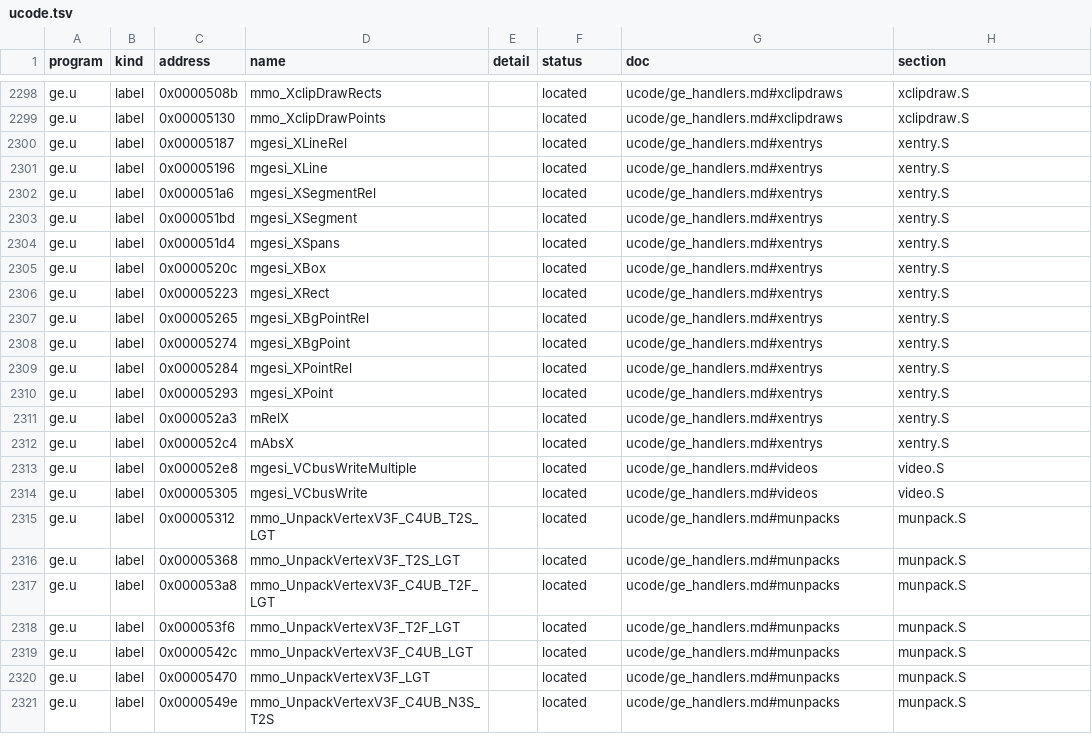
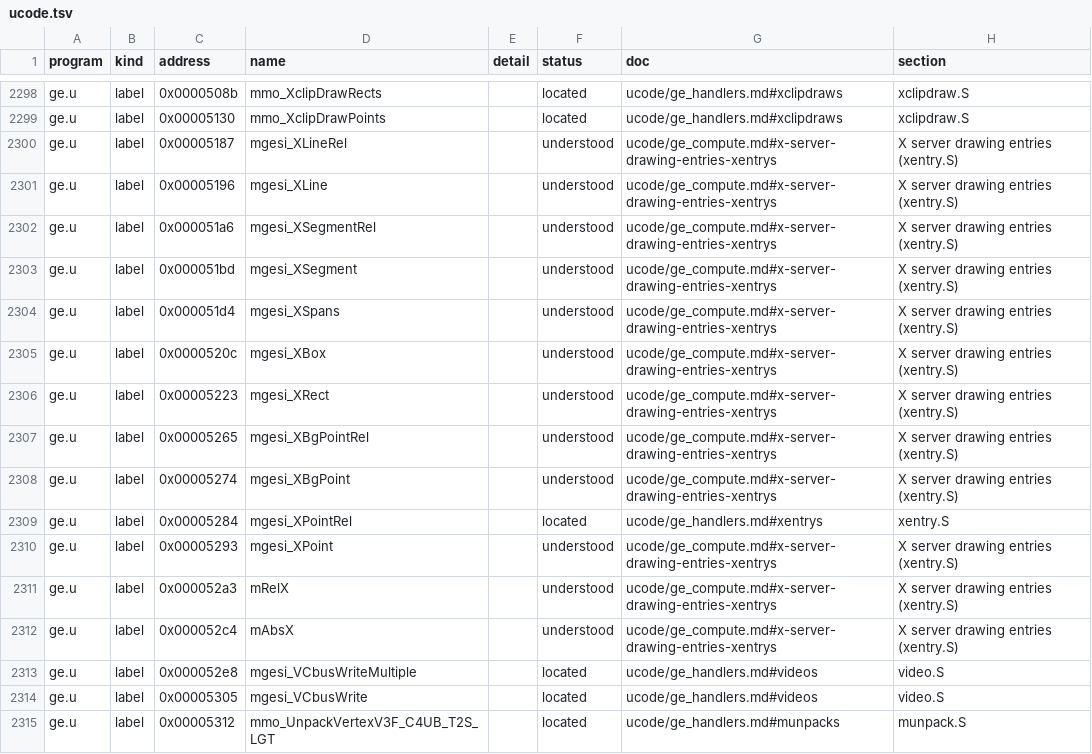
Before and after one commit to jamesbraid/kona, a TSV file: docs/inventory/ucode.tsv, drawn as a sheet; only a part is shown, gaps mark what is left out; the shorter side is filled out with more unchanged rows.

Commit message:
ge: say what each xentry.S handler computes
The X server's direct drawing handlers sat at located. Each marks the
request type in four flag words, sets the operand count (halved for
segments and boxes, less one for polylines) and hands the packed
coordinates to mAbsX or mRelX, which sign-extend the two 16-bit
halves, add the window origin from control words 7 and 8, convert to
float and chain to the clip-and-draw modules. XRect and XSpans run
their own conversion loops.

```diff
--- a/docs/inventory/ucode.tsv
+++ b/docs/inventory/ucode.tsv
@@ -2299,15 +2299,15 @@ ge.u	label	0x0000508b	mmo_XclipDrawRects		located	ucode/ge_handlers.md#xclipdraw
 ge.u	label	0x00005130	mmo_XclipDrawPoints		located	ucode/ge_handlers.md#xclipdraws	xclipdraw.S
-ge.u	label	0x00005187	mgesi_XLineRel		located	ucode/ge_handlers.md#xentrys	xentry.S
-ge.u	label	0x00005196	mgesi_XLine		located	ucode/ge_handlers.md#xentrys	xentry.S
-ge.u	label	0x000051a6	mgesi_XSegmentRel		located	ucode/ge_handlers.md#xentrys	xentry.S
-ge.u	label	0x000051bd	mgesi_XSegment		located	ucode/ge_handlers.md#xentrys	xentry.S
-ge.u	label	0x000051d4	mgesi_XSpans		located	ucode/ge_handlers.md#xentrys	xentry.S
-ge.u	label	0x0000520c	mgesi_XBox		located	ucode/ge_handlers.md#xentrys	xentry.S
-ge.u	label	0x00005223	mgesi_XRect		located	ucode/ge_handlers.md#xentrys	xentry.S
-ge.u	label	0x00005265	mgesi_XBgPointRel		located	ucode/ge_handlers.md#xentrys	xentry.S
-ge.u	label	0x00005274	mgesi_XBgPoint		located	ucode/ge_handlers.md#xentrys	xentry.S
+ge.u	label	0x00005187	mgesi_XLineRel		understood	ucode/ge_compute.md#x-server-drawing-entries-xentrys	X server drawing entries (xentry.S)
+ge.u	label	0x00005196	mgesi_XLine		understood	ucode/ge_compute.md#x-server-drawing-entries-xentrys	X server drawing entries (xentry.S)
+ge.u	label	0x000051a6	mgesi_XSegmentRel		understood	ucode/ge_compute.md#x-server-drawing-entries-xentrys	X server drawing entries (xentry.S)
+ge.u	label	0x000051bd	mgesi_XSegment		understood	ucode/ge_compute.md#x-server-drawing-entries-xentrys	X server drawing entries (xentry.S)
+ge.u	label	0x000051d4	mgesi_XSpans		understood	ucode/ge_compute.md#x-server-drawing-entries-xentrys	X server drawing entries (xentry.S)
+ge.u	label	0x0000520c	mgesi_XBox		understood	ucode/ge_compute.md#x-server-drawing-entries-xentrys	X server drawing entries (xentry.S)
+ge.u	label	0x00005223	mgesi_XRect		understood	ucode/ge_compute.md#x-server-drawing-entries-xentrys	X server drawing entries (xentry.S)
+ge.u	label	0x00005265	mgesi_XBgPointRel		understood	ucode/ge_compute.md#x-server-drawing-entries-xentrys	X server drawing entries (xentry.S)
+ge.u	label	0x00005274	mgesi_XBgPoint		understood	ucode/ge_compute.md#x-server-drawing-entries-xentrys	X server drawing entries (xentry.S)
 ge.u	label	0x00005284	mgesi_XPointRel		located	ucode/ge_handlers.md#xentrys	xentry.S
-ge.u	label	0x00005293	mgesi_XPoint		located	ucode/ge_handlers.md#xentrys	xentry.S
-ge.u	label	0x000052a3	mRelX		located	ucode/ge_handlers.md#xentrys	xentry.S
-ge.u	label	0x000052c4	mAbsX		located	ucode/ge_handlers.md#xentrys	xentry.S
+ge.u	label	0x00005293	mgesi_XPoint		understood	ucode/ge_compute.md#x-server-drawing-entries-xentrys	X server drawing entries (xentry.S)
+ge.u	label	0x000052a3	mRelX		understood	ucode/ge_compute.md#x-server-drawing-entries-xentrys	X server drawing entries (xentry.S)
+ge.u	label	0x000052c4	mAbsX		understood	ucode/ge_compute.md#x-server-drawing-entries-xentrys	X server drawing entries (xentry.S)
 ge.u	label	0x000052e8	mgesi_VCbusWriteMultiple		located	ucode/ge_handlers.md#videos	video.S
```
Also changed, not shown: docs/inventory/summary.tsv, 2 other files.
